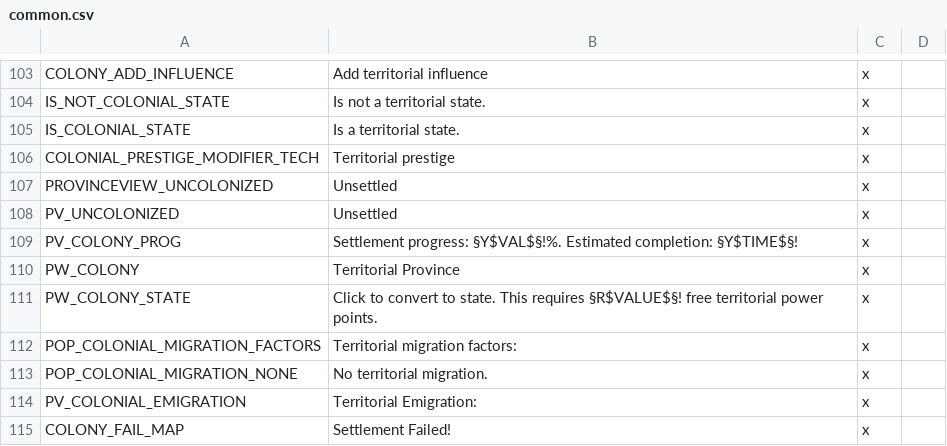
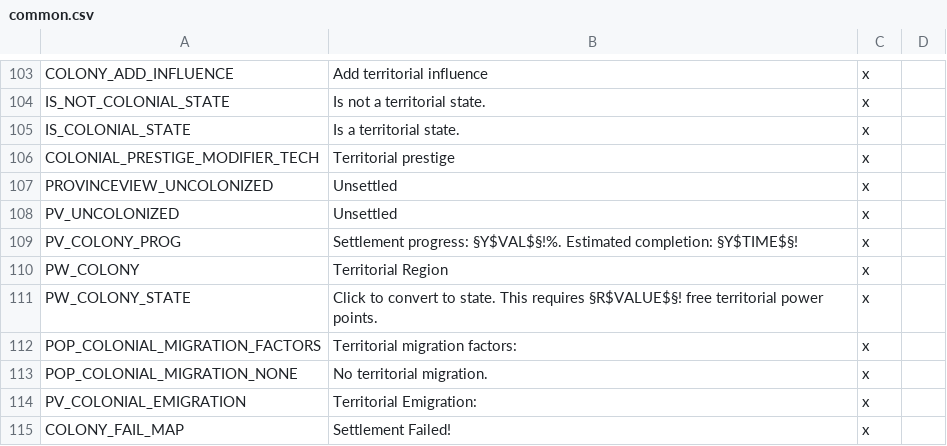
Before and after one commit to kvopper/TTA-Victoria-2, a CSV file: localisation/common.csv, drawn as a sheet; only a part is shown, gaps mark what is left out.

```diff
--- a/localisation/common.csv
+++ b/localisation/common.csv
@@ -109,3 +109,3 @@ PV_UNCOLONIZED;Unsettled;x
 PV_COLONY_PROG;Settlement progress: §Y$VAL$§!%. Estimated completion: §Y$TIME$§!;x
-PW_COLONY;Territorial Province;x
+PW_COLONY;Territorial Region;x
 PW_COLONY_STATE;Click to convert to state. This requires §R$VALUE$§! free territorial power points.;x
```
Also changed, not shown: localisation/rebels.csv.
